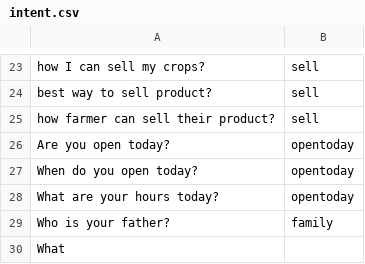
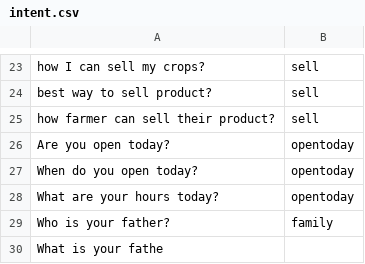
Before and after one commit to reflectstars/NLP-ANN-Agriculture-Chatbot, a CSV file: datasets/intent.csv, drawn as a sheet; only a part is shown, gaps mark what is left out.

```diff
--- a/datasets/intent.csv
+++ b/datasets/intent.csv
@@ -29,2 +29,2 @@ What are your hours today?,opentoday
 Who is your father?,family
-What
+What is your fathe
```
